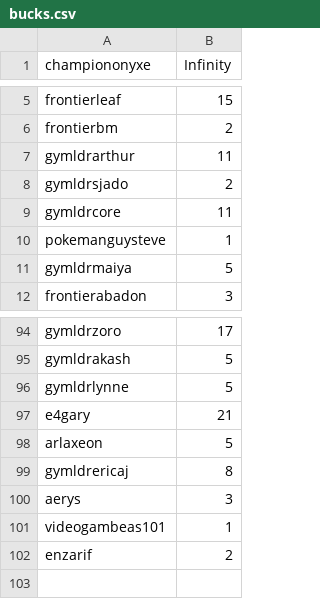
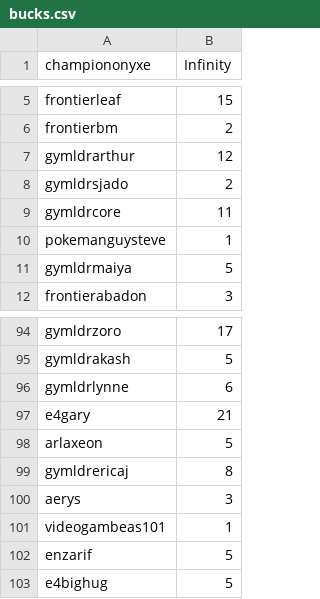
Before and after one commit to Sora-League/Pokemon-Showdown, a CSV file: config/bucks.csv, drawn as a sheet; only a part is shown, gaps mark what is left out.

```diff
--- a/config/bucks.csv
+++ b/config/bucks.csv
@@ -6,3 +6,3 @@ frontierleaf,15
 frontierbm,2
-gymldrarthur,11
+gymldrarthur,12
 gymldrsjado,2
@@ -95,3 +95,3 @@ gymldrzoro,17
 gymldrakash,5
-gymldrlynne,5
+gymldrlynne,6
 e4gary,21
@@ -101,2 +101,3 @@ aerys,3
 videogambeas101,1
-enzarif,2
+enzarif,5
+e4bighug,5
```
Also changed, not shown: config/usergroups.csv.
